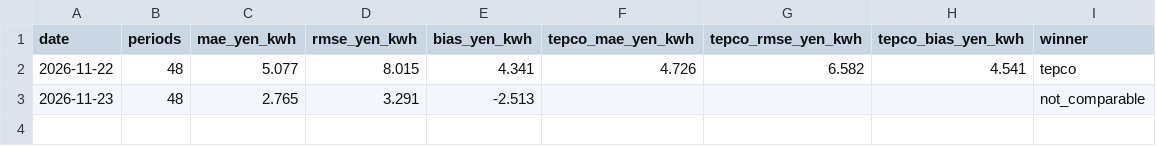
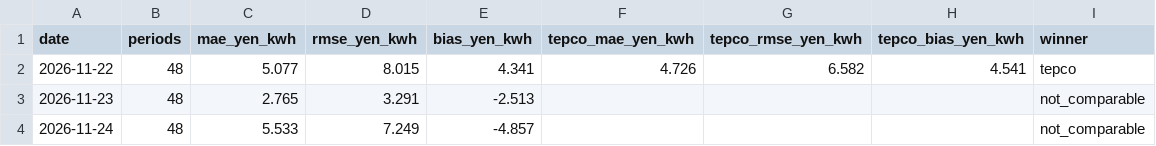
Before and after one commit to isamunaomi2000-lab/jepx-auto-data, a CSV file: data/evaluation/daily_accuracy.csv, drawn as a sheet; the diff names each change by its address in the sheet, - before the commit and + after, or states it on an @@ line.

```diff
--- a/data/evaluation/daily_accuracy.csv
+++ b/data/evaluation/daily_accuracy.csv
+row 4: 2026-11-24 | 48 | 5.533 | 7.249 | -4.857 |  |  |  | not_comparable
```
Also changed, not shown: 1 other file.
